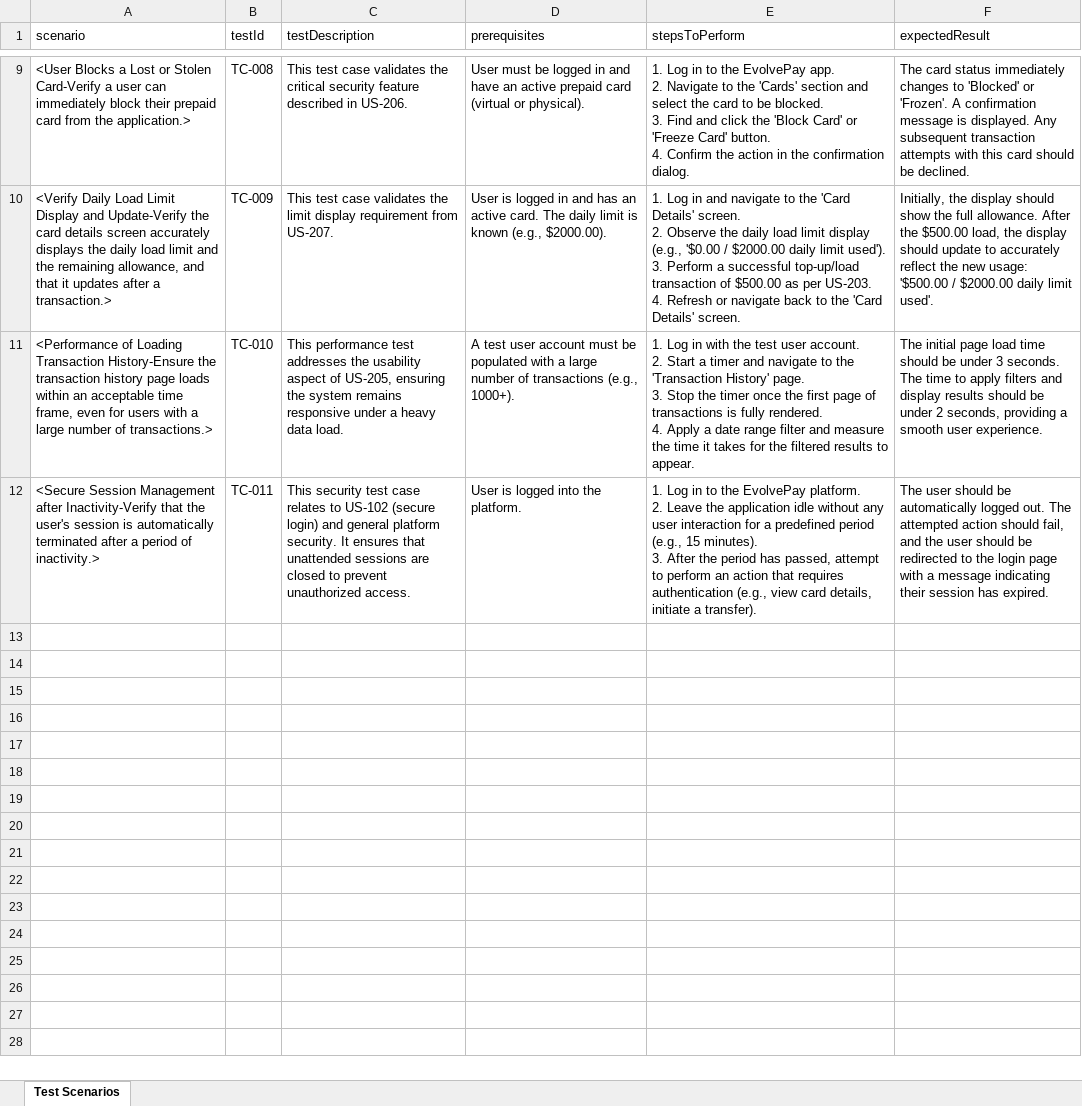
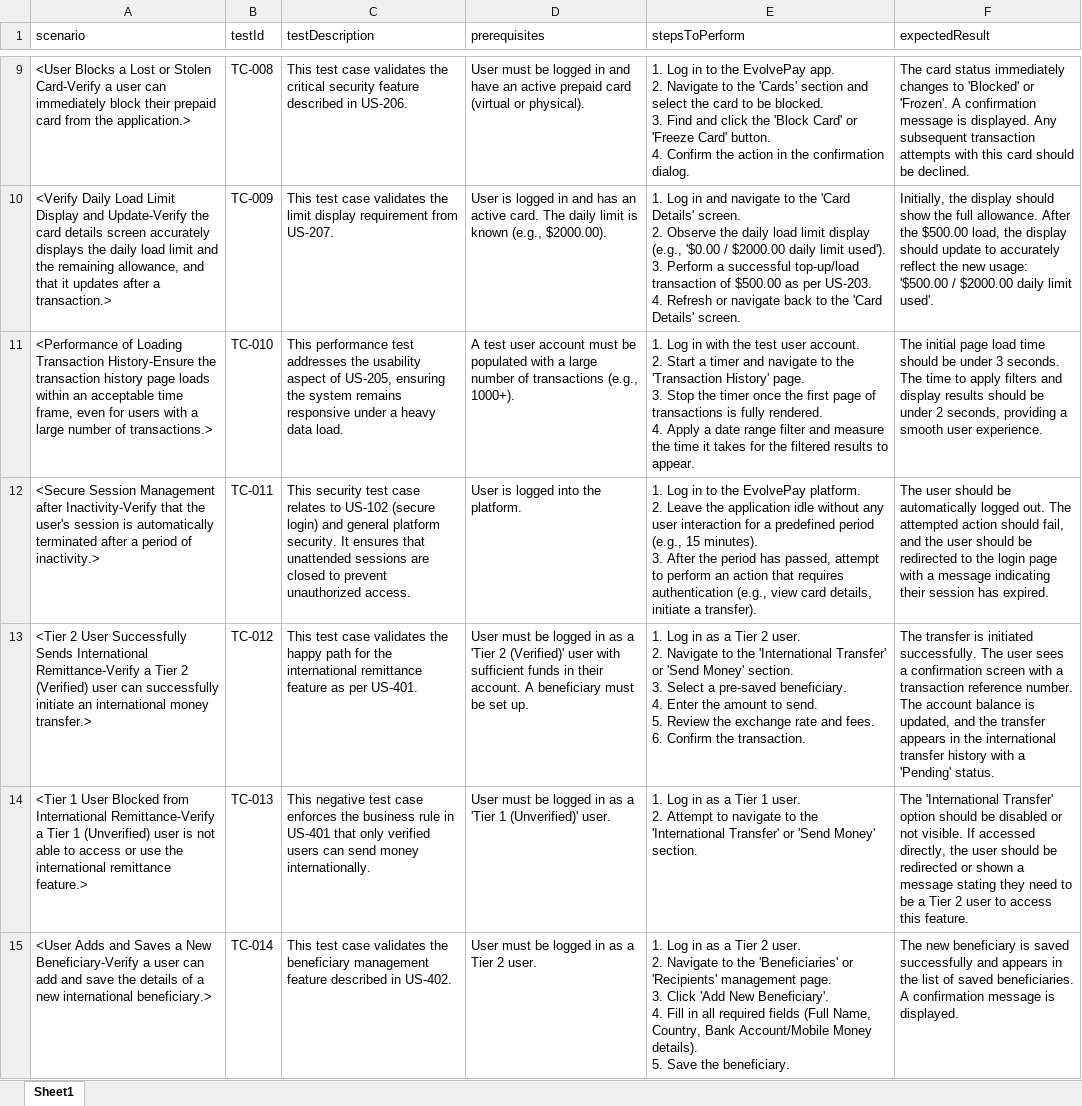
Before and after one commit to roost-io/CreditCard, an Excel workbook: functional_tests/test-new-hello/test-new-hello.xlsx, sheet Sheet1, drawn as a sheet; only a part is shown, gaps mark what is left out; values as stored, in another font and other column widths than the file's, no borders; ↵ is a line break in a cell; the diff covers the shown part only; the diff names each change by its address in the sheet, - before the commit and + after, or states it on an @@ line.

Commit message:
Functional test generated by RoostGPT
Using AI Model gemini-2.5-pro-preview-03-25

```diff
--- a/functional_tests/test-new-hello/test-new-hello.xlsx (sheet Sheet1)
+++ b/functional_tests/test-new-hello/test-new-hello.xlsx (sheet Sheet1)
-sheet tab: Test Scenarios
+sheet tab: Sheet1
+row 13: <Tier 2 User Successfully Sends International Remittance-Verify a Tier 2 (Verified) user can successfully initiate an international money transfer.> | TC-012 | This test case validates the happy path for the international remittance feature as per US-401. | User must be logged in as a 'Tier 2 (Verified)' user with sufficient funds in their account. A beneficiary must be set up. | 1. Log in as a Tier 2 user. ↵ 2. Navigate to the 'International Transfer' or 'Send Money' section. ↵ 3. Select a pre-saved beneficiary. ↵ 4. Enter the amount to send. ↵ 5. Review the exchange rate and fees. ↵ 6. Confirm the transaction. | The transfer is initiated successfully. The user sees a confirmation screen with a transaction reference number. The account balance is updated, and the transfer appears in the international transfer history with a 'Pending' status.
+row 14: <Tier 1 User Blocked from International Remittance-Verify a Tier 1 (Unverified) user is not able to access or use the international remittance feature.> | TC-013 | This negative test case enforces the business rule in US-401 that only verified users can send money internationally. | User must be logged in as a 'Tier 1 (Unverified)' user. | 1. Log in as a Tier 1 user. ↵ 2. Attempt to navigate to the 'International Transfer' or 'Send Money' section. | The 'International Transfer' option should be disabled or not visible. If accessed directly, the user should be redirected or shown a message stating they need to be a Tier 2 user to access this feature.
+row 15: <User Adds and Saves a New Beneficiary-Verify a user can add and save the details of a new international beneficiary.> | TC-014 | This test case validates the beneficiary management feature described in US-402. | User must be logged in as a Tier 2 user. | 1. Log in as a Tier 2 user. ↵ 2. Navigate to the 'Beneficiaries' or 'Recipients' management page. ↵ 3. Click 'Add New Beneficiary'. ↵ 4. Fill in all required fields (Full Name, Country, Bank Account/Mobile Money details). ↵ 5. Save the beneficiary. | The new beneficiary is saved successfully and appears in the list of saved beneficiaries. A confirmation message is displayed.
```
Also changed, not shown: 3 added rows elsewhere in this sheet, 5 other files.
